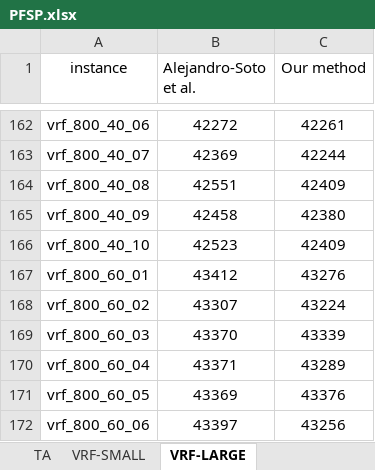
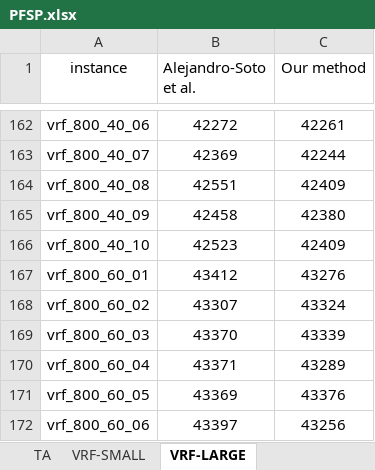
Before and after one commit to PengZX1037/LB_Framework, an Excel workbook: Benchmark experiments-result/PFSP.xlsx, sheet VRF-LARGE, drawn as a sheet; only a part is shown, gaps mark what is left out; values as stored, in another font and other column widths than the file's, no borders; the diff names each change by its address in the sheet, - before the commit and + after, or states it on an @@ line.

Commit message:
Add files via upload

```diff
--- a/Benchmark experiments-result/PFSP.xlsx (sheet VRF-LARGE)
+++ b/Benchmark experiments-result/PFSP.xlsx (sheet VRF-LARGE)
-C168 (Our method): 43224
+C168 (Our method): 43324
```
